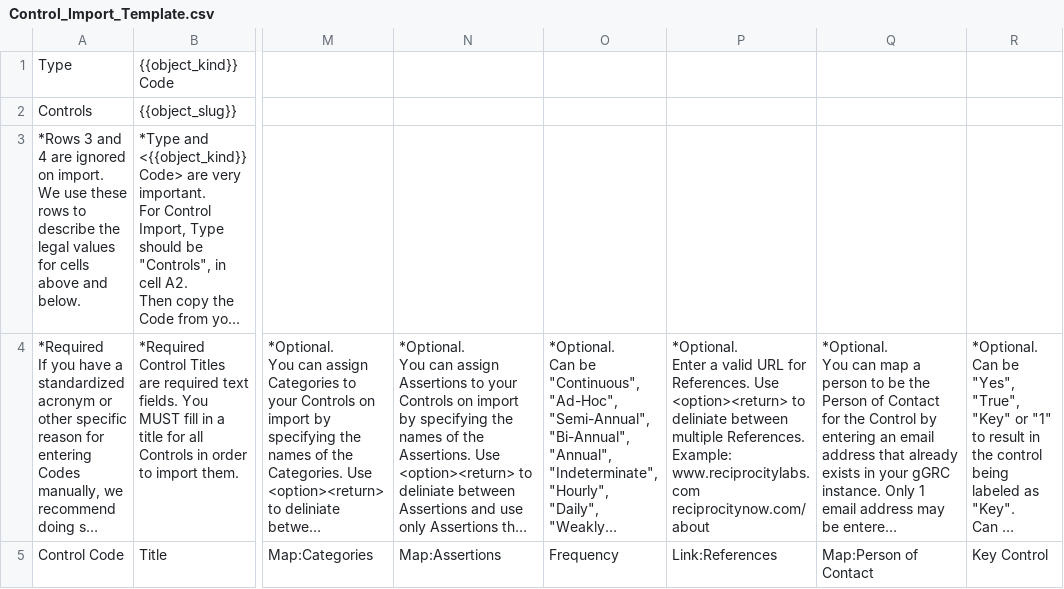
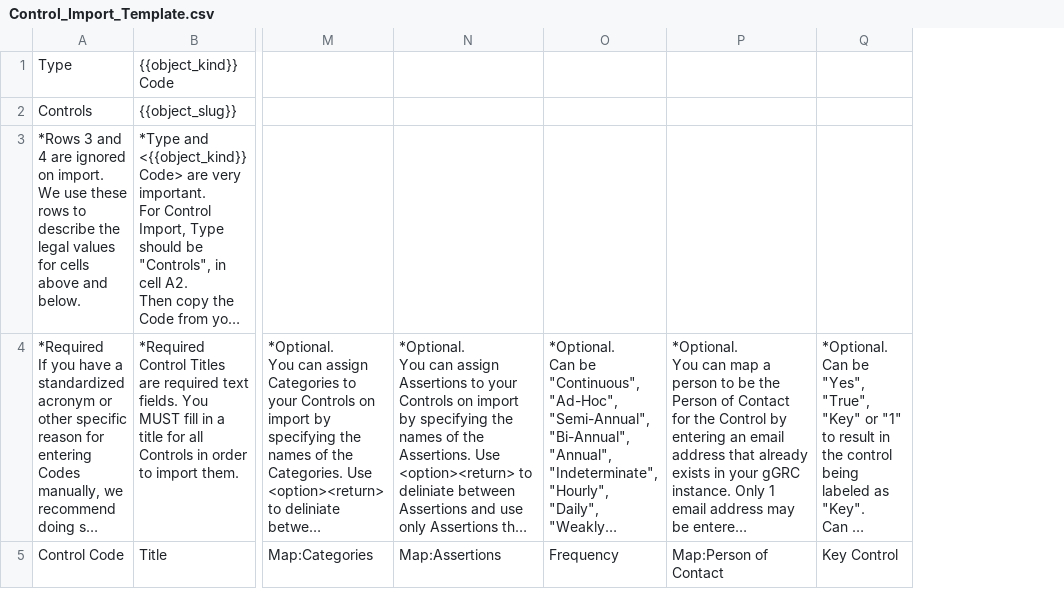
Before and after one commit to zidarsk8/ggrc-core, a CSV file: src/ggrc/templates/csv_files/Control_Import_Template.csv, drawn as a sheet; only a part is shown, gaps mark what is left out; long unchanged cells end in …; ↵ is a line break in a cell; the diff names each change by its address in the sheet, - before the commit and + after, or states it on an @@ line.

Commit message:
Remove Link:references field from Control template/importer.

```diff
--- a/src/ggrc/templates/csv_files/Control_Import_Template.csv
+++ b/src/ggrc/templates/csv_files/Control_Import_Template.csv
-column P, rows 4-5: *Optional. ↵ Enter a valid URL for References. Use <option><return> to deliniate between multiple References. ↵ Example: ↵ www.reciprocitylabs.com ↵ reciprocitynow.com/about | Link:References
```
Also changed, not shown: 1 other file.
